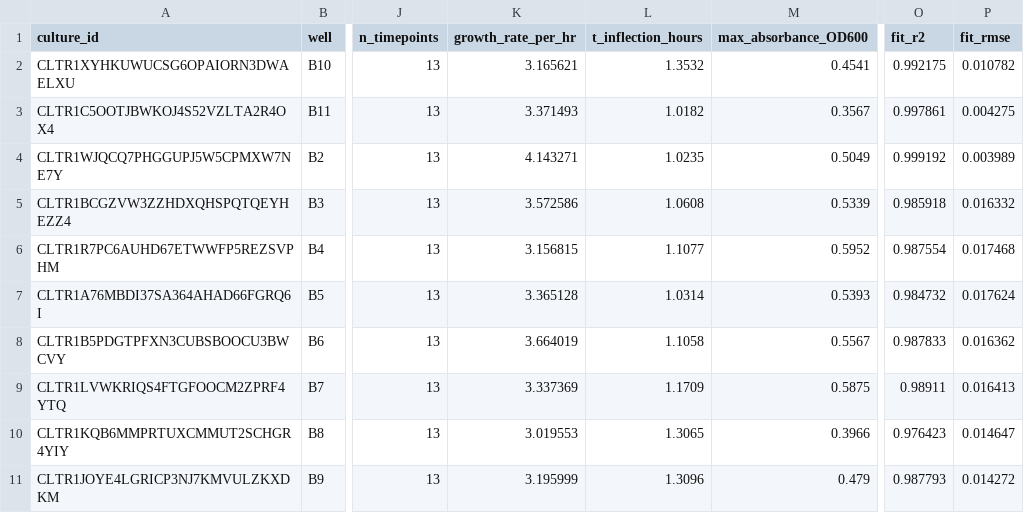
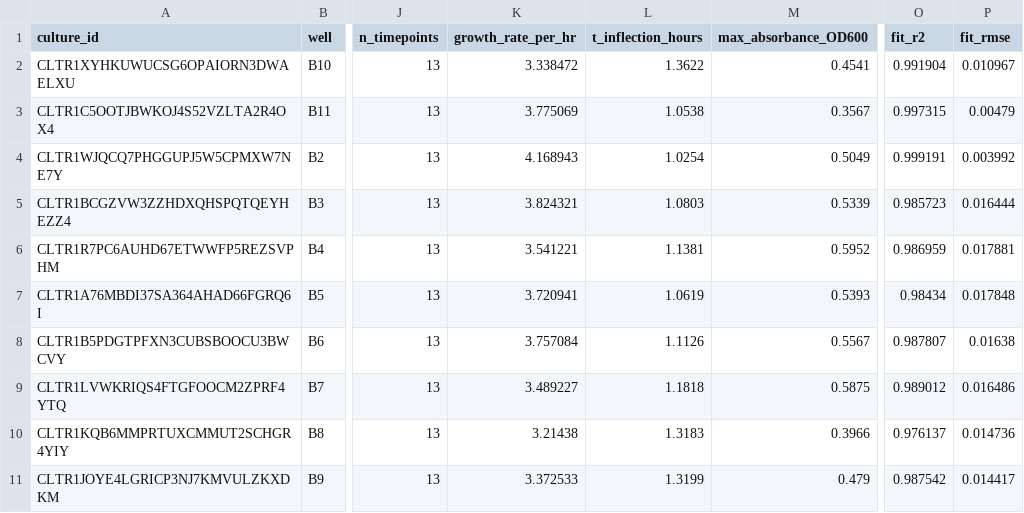
Before and after one commit to vr-beep/cell.ai, a CSV file: data/PLT1RLOSUISCDIHOFWDWTLWCUPCOLQ_growth.csv, drawn as a sheet; only a part is shown, gaps mark what is left out; the diff names each change by its address in the sheet, - before the commit and + after, or states it on an @@ line.

```diff
--- a/data/PLT1RLOSUISCDIHOFWDWTLWCUPCOLQ_growth.csv
+++ b/data/PLT1RLOSUISCDIHOFWDWTLWCUPCOLQ_growth.csv
-K2 (growth_rate_per_hr): 3.165621
+K2 (growth_rate_per_hr): 3.338472
-L2 (t_inflection_hours): 1.3532
+L2 (t_inflection_hours): 1.3622
-O2 (fit_r2): 0.992175
+O2 (fit_r2): 0.991904
-P2 (fit_rmse): 0.010782
+P2 (fit_rmse): 0.010967
-K3 (growth_rate_per_hr): 3.371493
+K3 (growth_rate_per_hr): 3.775069
-L3 (t_inflection_hours): 1.0182
+L3 (t_inflection_hours): 1.0538
-O3 (fit_r2): 0.997861
+O3 (fit_r2): 0.997315
-P3 (fit_rmse): 0.004275
+P3 (fit_rmse): 0.00479
-K4 (growth_rate_per_hr): 4.143271
+K4 (growth_rate_per_hr): 4.168943
-L4 (t_inflection_hours): 1.0235
+L4 (t_inflection_hours): 1.0254
-O4 (fit_r2): 0.999192
+O4 (fit_r2): 0.999191
-P4 (fit_rmse): 0.003989
+P4 (fit_rmse): 0.003992
-K5 (growth_rate_per_hr): 3.572586
+K5 (growth_rate_per_hr): 3.824321
-L5 (t_inflection_hours): 1.0608
+L5 (t_inflection_hours): 1.0803
-O5 (fit_r2): 0.985918
+O5 (fit_r2): 0.985723
-P5 (fit_rmse): 0.016332
+P5 (fit_rmse): 0.016444
-K6 (growth_rate_per_hr): 3.156815
+K6 (growth_rate_per_hr): 3.541221
-L6 (t_inflection_hours): 1.1077
+L6 (t_inflection_hours): 1.1381
-O6 (fit_r2): 0.987554
+O6 (fit_r2): 0.986959
-P6 (fit_rmse): 0.017468
+P6 (fit_rmse): 0.017881
-K7 (growth_rate_per_hr): 3.365128
+K7 (growth_rate_per_hr): 3.720941
-L7 (t_inflection_hours): 1.0314
+L7 (t_inflection_hours): 1.0619
-O7 (fit_r2): 0.984732
+O7 (fit_r2): 0.98434
-P7 (fit_rmse): 0.017624
+P7 (fit_rmse): 0.017848
-K8 (growth_rate_per_hr): 3.664019
+K8 (growth_rate_per_hr): 3.757084
-L8 (t_inflection_hours): 1.1058
+L8 (t_inflection_hours): 1.1126
-O8 (fit_r2): 0.987833
+O8 (fit_r2): 0.987807
-P8 (fit_rmse): 0.016362
+P8 (fit_rmse): 0.01638
-K9 (growth_rate_per_hr): 3.337369
+K9 (growth_rate_per_hr): 3.489227
-L9 (t_inflection_hours): 1.1709
+L9 (t_inflection_hours): 1.1818
-O9 (fit_r2): 0.98911
+O9 (fit_r2): 0.989012
-P9 (fit_rmse): 0.016413
+P9 (fit_rmse): 0.016486
-K10 (growth_rate_per_hr): 3.019553
+K10 (growth_rate_per_hr): 3.21438
-L10 (t_inflection_hours): 1.3065
+L10 (t_inflection_hours): 1.3183
-O10 (fit_r2): 0.976423
+O10 (fit_r2): 0.976137
-P10 (fit_rmse): 0.014647
+P10 (fit_rmse): 0.014736
-K11 (growth_rate_per_hr): 3.195999
+K11 (growth_rate_per_hr): 3.372533
-L11 (t_inflection_hours): 1.3096
+L11 (t_inflection_hours): 1.3199
-O11 (fit_r2): 0.987793
+O11 (fit_r2): 0.987542
-P11 (fit_rmse): 0.014272
+P11 (fit_rmse): 0.014417
```
Also changed, not shown: data/PLT12V3H4WNRSR6CWJ7A72ODORU7EI_growth.csv, data/PLT12V3H4WNRSR6CWJ7A72ODORU7EI_replicates.csv, 6 other files.
